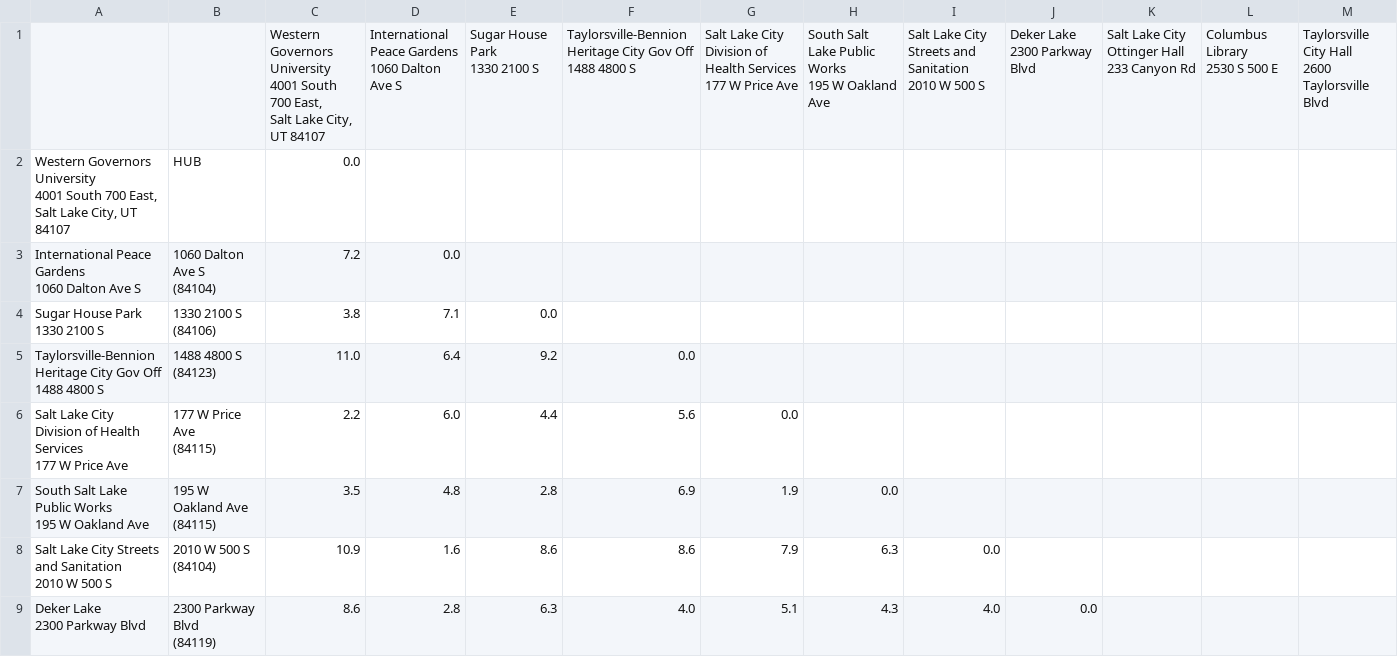
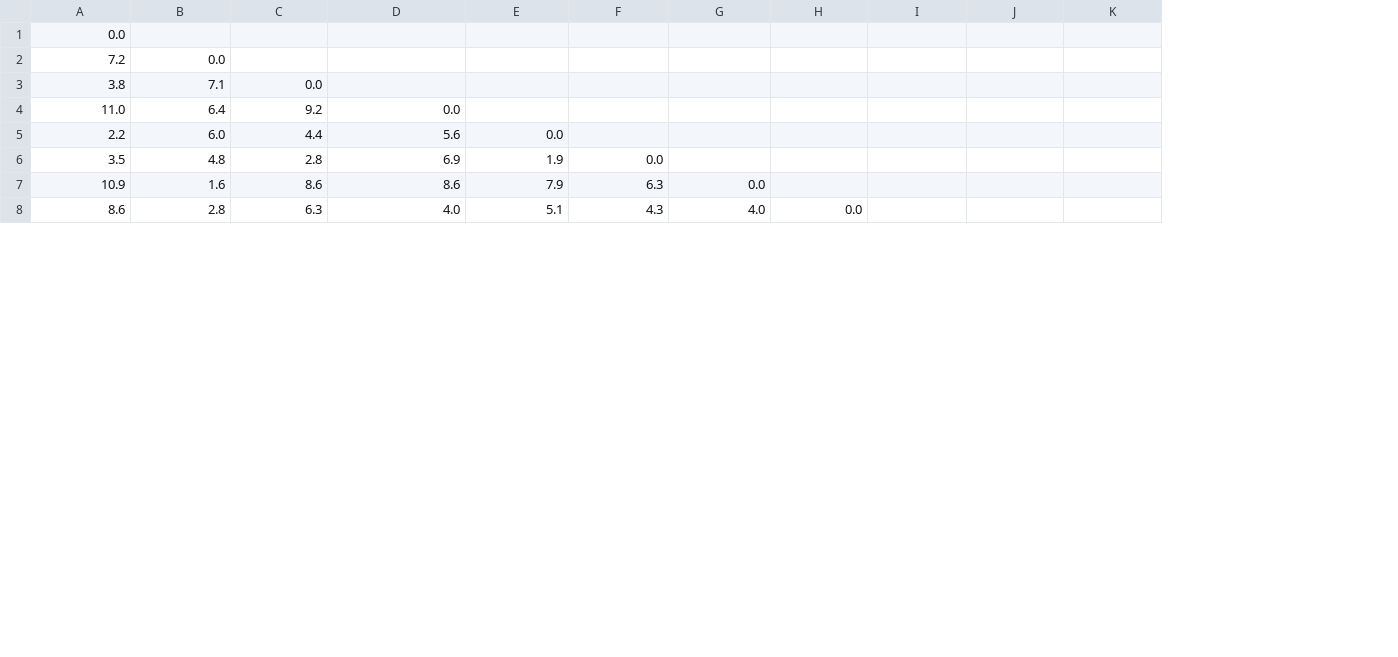
Before and after one commit to MikeLawCodes/WGUC950, a CSV file: data/Distance.csv, drawn as a sheet; only a part is shown; removed rows and columns are numbered as before the commit, all else as after; rows hold the shown columns only; ↵ is a line break in a cell; the diff names each change by its address in the sheet, - before the commit and + after, or states it on an @@ line.

Commit message:
Added removed address info from Distance.csv and moved to Address.csv

```diff
--- a/data/Distance.csv
+++ b/data/Distance.csv
-column A, rows 2-9: Western Governors University ↵ 4001 South 700 East, ↵ Salt Lake City, UT 84107 | International Peace Gardens ↵ 1060 Dalton Ave S | Sugar House Park ↵ 1330 2100 S | Taylorsville-Bennion Heritage City Gov Off ↵ 1488 4800 S | Salt Lake City Division of Health Services ↵ 177 W Price Ave | South Salt Lake Public Works ↵ 195 W Oakland Ave | Salt Lake City Streets and Sanitation ↵ 2010 W 500 S | Deker Lake ↵ 2300 Parkway Blvd
-column B, rows 2-9: HUB | 1060 Dalton Ave S ↵ (84104) | 1330 2100 S ↵ (84106) | 1488 4800 S ↵ (84123) | 177 W Price Ave ↵ (84115) | 195 W Oakland Ave ↵ (84115) | 2010 W 500 S ↵ (84104) | 2300 Parkway Blvd ↵ (84119)
-row 1:  |  | Western Governors University ↵ 4001 South 700 East, ↵ Salt Lake City, UT 84107 | International Peace Gardens ↵ 1060 Dalton Ave S | Sugar House Park ↵ 1330 2100 S | Taylorsville-Bennion Heritage City Gov Off ↵ 1488 4800 S | Salt Lake City Division of Health Services ↵ 177 W Price Ave | South Salt Lake Public Works ↵ 195 W Oakland Ave | Salt Lake City Streets and Sanitation ↵ 2010 W 500 S | Deker Lake ↵ 2300 Parkway Blvd | Salt Lake City Ottinger Hall ↵ 233 Canyon Rd | Columbus Library ↵ 2530 S 500 E | Taylorsville City Hall ↵ 2600 Taylorsville Blvd
```
Also changed, not shown: 1 other file.
